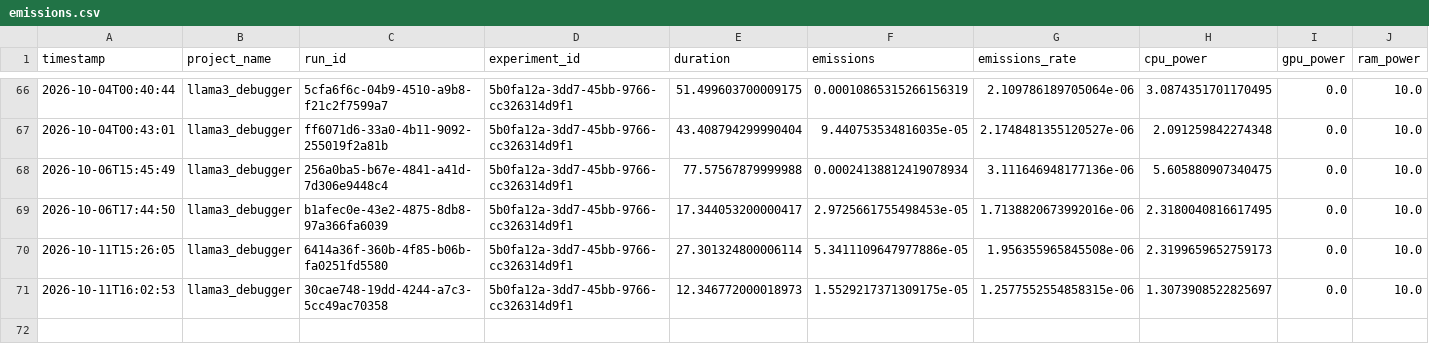
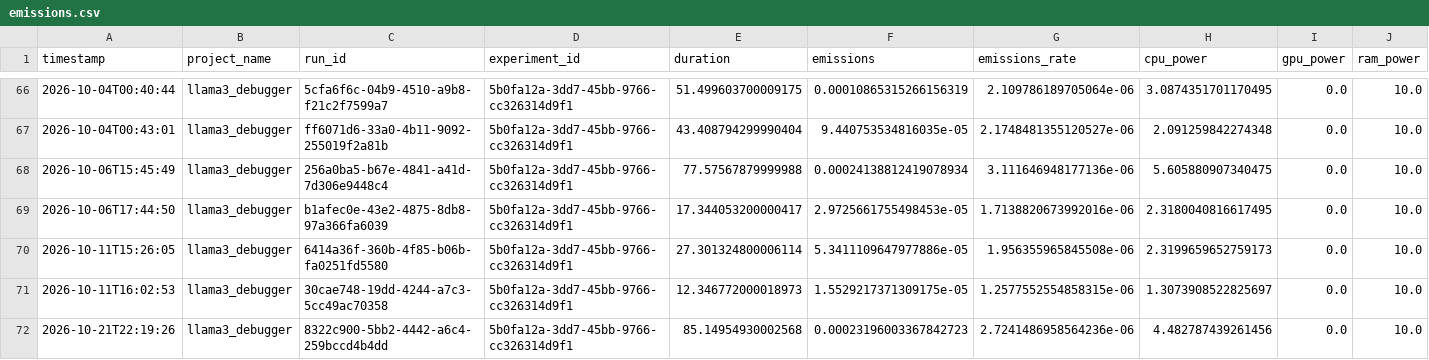
Before and after one commit to appuydv121-alt/AI-AUTOMATED_AND_SELF_HEALING_COMPILER, a CSV file: Chatbot-Driven-Compiler-Debugger/emissions.csv, drawn as a sheet; only a part is shown, gaps mark what is left out; rows hold the shown columns only; the diff names each change by its address in the sheet, - before the commit and + after, or states it on an @@ line.

```diff
--- a/Chatbot-Driven-Compiler-Debugger/emissions.csv
+++ b/Chatbot-Driven-Compiler-Debugger/emissions.csv
+row 72: 2026-10-21T22:19:26 | llama3_debugger | 8322c900-5bb2-4442-a6c4-259bccd4b4dd | 5b0fa12a-3dd7-45bb-9766-cc326314d9f1 | 85.14954930002568 | 0.00023196003367842723 | 2.7241486958564236e-06 | 4.482787439261456 | 0.0 | 10.0
```
Also changed, not shown: 10 other files.
